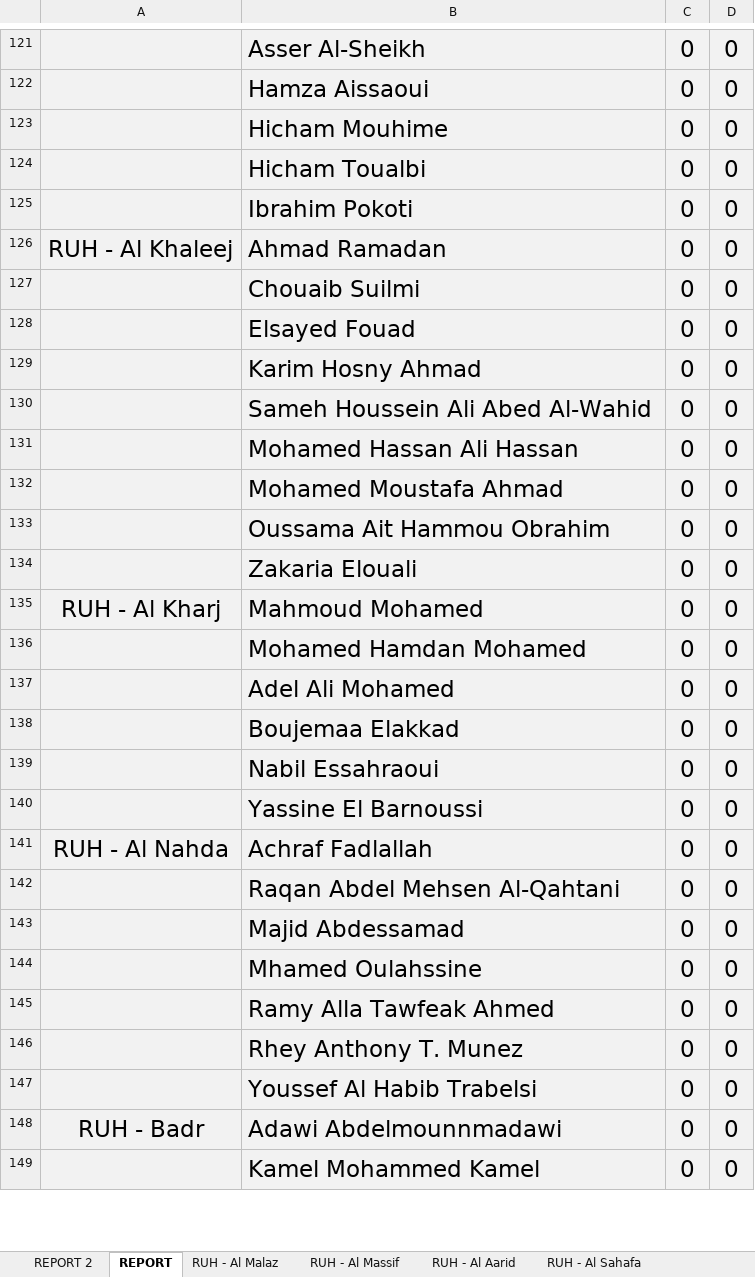
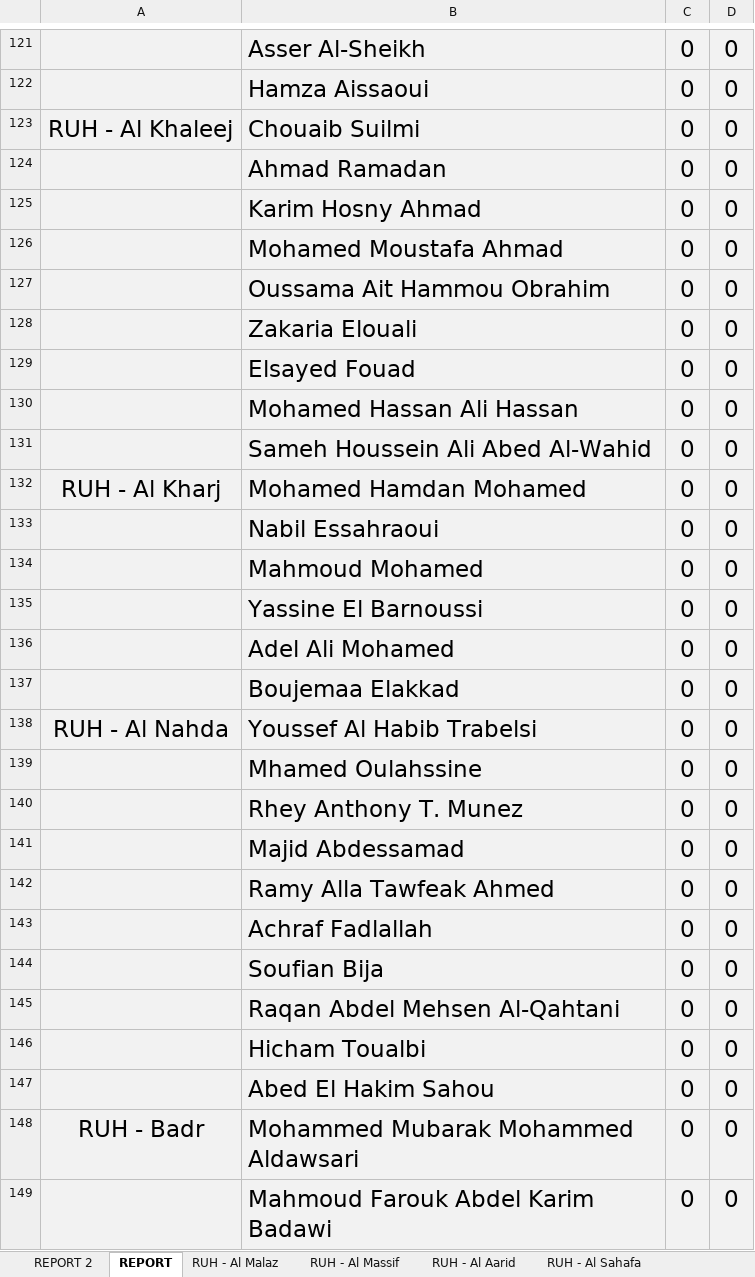
Before and after one commit to thefitxperience/VALD-automator, an Excel workbook: Month YEAR - Body Masters.xlsx, sheet REPORT, drawn as a sheet; only a part is shown, gaps mark what is left out; the shorter side is filled out with more unchanged rows; values as stored, in another font and other column widths than the file's, no borders; removed rows and columns are numbered as before the commit, all else as after; the diff covers the shown part only; the diff names each change by its address in the sheet, - before the commit and + after, or states it on an @@ line.

Commit message:
Update Body Masters spreadsheet with latest data changes

```diff
--- a/Month YEAR - Body Masters.xlsx (sheet REPORT)
+++ b/Month YEAR - Body Masters.xlsx (sheet REPORT)
@@ row 123 moved to row 117: Hicham Mouhime @@
@@ row 125 moved to row 116: Ibrahim Pokoti @@
-row 126: RUH - Al Khaleej | Ahmad Ramadan | 0 | 0
-A123: (empty)
+A123: RUH - Al Khaleej
-B124: Elsayed Fouad
+B124: Ahmad Ramadan
+row 129:  | Elsayed Fouad | 0 | 0
@@ row 131 moved to row 130: Mohamed Hassan Ali Hassan @@
@@ row 130 moved to row 131: Sameh Houssein Ali Abed Al-Wahid @@
+row 132: RUH - Al Kharj | Mohamed Hamdan Mohamed | 0 | 0
@@ row 139 moved to row 133: Nabil Essahraoui @@
-A134: RUH - Al Kharj
+A134: (empty)
-B135: Mohamed Hamdan Mohamed
+B135: Yassine El Barnoussi
-A138: (empty)
+A138: RUH - Al Nahda
-B138: Yassine El Barnoussi
+B138: Youssef Al Habib Trabelsi
@@ row 144 moved to row 139: Mhamed Oulahssine @@
@@ row 146 moved to row 140: Rhey Anthony T. Munez @@
@@ row 143 moved to row 141: Majid Abdessamad @@
@@ row 145 moved to row 142: Ramy Alla Tawfeak Ahmed @@
-A143: RUH - Al Nahda
+A143: (empty)
+row 144:  | Soufian Bija | 0 | 0
@@ row 124 moved to row 146: Hicham Toualbi @@
-B147: Youssef Al Habib Trabelsi
+B147: Abed El Hakim Sahou
-B148: Adawi Abdelmounnmadawi
+B148: Mohammed Mubarak Mohammed Aldawsari
+row 149:  | Mahmoud Farouk Abdel Karim Badawi | 0 | 0
```
Also changed, not shown: 50 added rows, 25 removed rows, 80 moved rows and 84 edited cells elsewhere in this sheet, formulas that keep their value.
